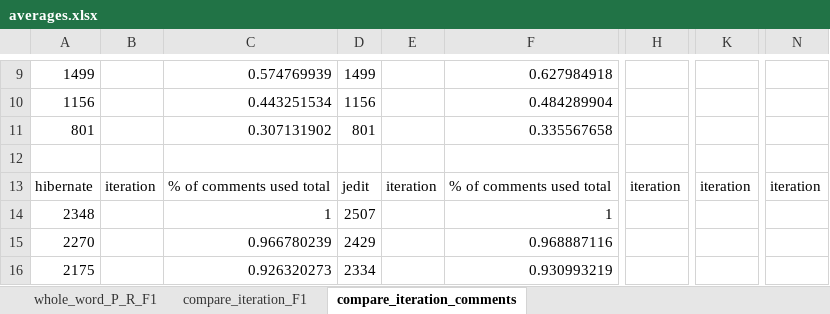
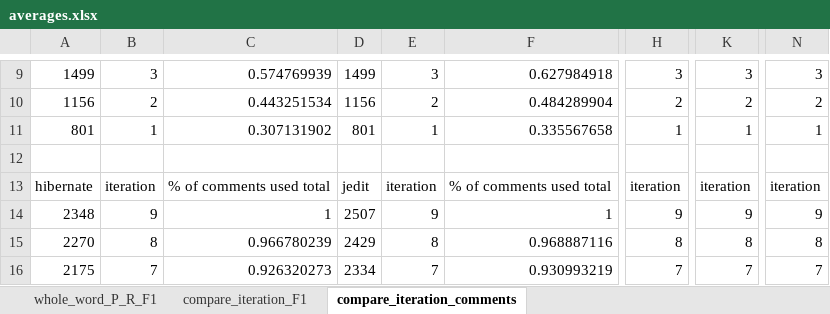
Before and after one commit to maldonado/tse2015_td_identification, an Excel workbook: averages.xlsx, sheet compare_iteration_comments, drawn as a sheet; only a part is shown, gaps mark what is left out; values as stored, in another font and other column widths than the file's, no borders; the diff covers the shown part only; the diff names each change by its address in the sheet, - before the commit and + after, or states it on an @@ line.

```diff
--- a/averages.xlsx (sheet compare_iteration_comments)
+++ b/averages.xlsx (sheet compare_iteration_comments)
-B9: (empty)
+B9: 3
-E9: (empty)
+E9: 3
-H9: (empty)
+H9: 3
-K9: (empty)
+K9: 3
-N9: (empty)
+N9: 3
-B10: (empty)
+B10: 2
-E10: (empty)
+E10: 2
-H10: (empty)
+H10: 2
-K10: (empty)
+K10: 2
-N10: (empty)
+N10: 2
-B11: (empty)
+B11: 1
-E11: (empty)
+E11: 1
-H11: (empty)
+H11: 1
-K11: (empty)
+K11: 1
-N11: (empty)
+N11: 1
-B14: (empty)
+B14: 9
-E14: (empty)
+E14: 9
-H14: (empty)
+H14: 9
-K14: (empty)
+K14: 9
-N14: (empty)
+N14: 9
-B15: (empty)
+B15: 8
-E15: (empty)
+E15: 8
-H15: (empty)
+H15: 8
-K15: (empty)
+K15: 8
-N15: (empty)
+N15: 8
-B16: (empty)
+B16: 7
-E16: (empty)
+E16: 7
-H16: (empty)
+H16: 7
-K16: (empty)
+K16: 7
-N16: (empty)
+N16: 7
```
Also changed, not shown: 69 edited cells elsewhere in this sheet.
